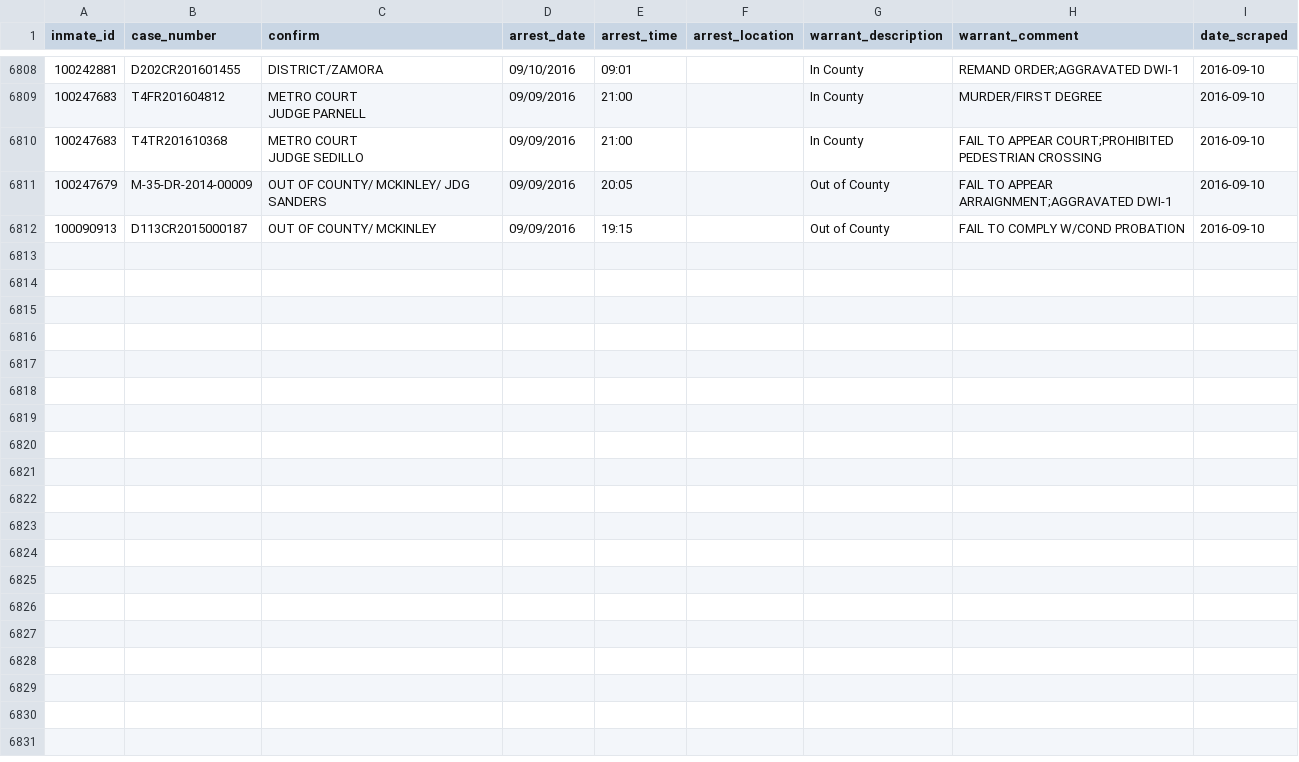
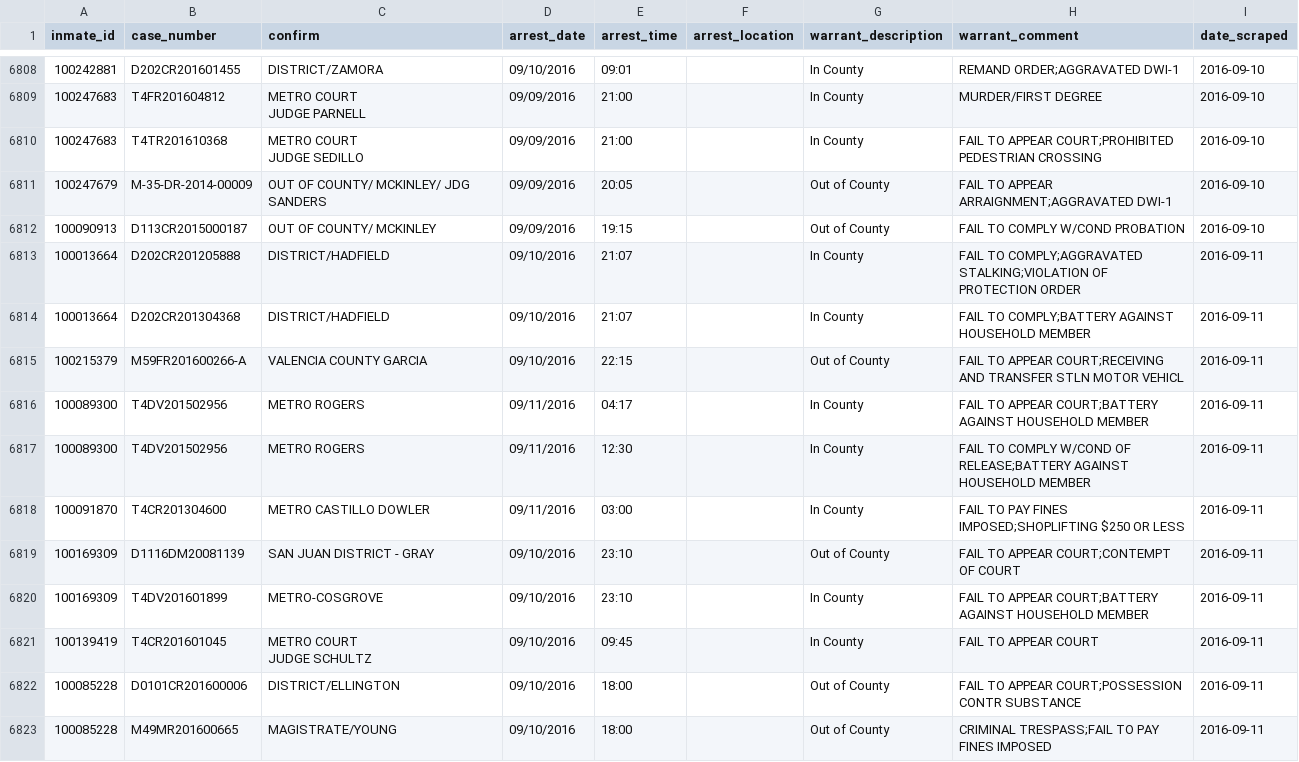
Before and after one commit to sandrafish/justice, a CSV file: data/warrant_details.csv, drawn as a sheet; only a part is shown, gaps mark what is left out; ↵ is a line break in a cell; the diff covers the shown part only; the diff names each change by its address in the sheet, - before the commit and + after, or states it on an @@ line.

```diff
--- a/data/warrant_details.csv
+++ b/data/warrant_details.csv
+row 6813: 100013664 | D202CR201205888 | DISTRICT/HADFIELD | 09/10/2016 | 21:07 |  | In County | FAIL TO COMPLY;AGGRAVATED STALKING;VIOLATION OF PROTECTION ORDER | 2016-09-11
+row 6814: 100013664 | D202CR201304368 | DISTRICT/HADFIELD | 09/10/2016 | 21:07 |  | In County | FAIL TO COMPLY;BATTERY AGAINST HOUSEHOLD MEMBER | 2016-09-11
+row 6815: 100215379 | M59FR201600266-A | VALENCIA COUNTY GARCIA | 09/10/2016 | 22:15 |  | Out of County | FAIL TO APPEAR COURT;RECEIVING AND TRANSFER STLN MOTOR VEHICL | 2016-09-11
+row 6816: 100089300 | T4DV201502956 | METRO ROGERS | 09/11/2016 | 04:17 |  | In County | FAIL TO APPEAR COURT;BATTERY AGAINST HOUSEHOLD MEMBER | 2016-09-11
+row 6817: 100089300 | T4DV201502956 | METRO ROGERS | 09/11/2016 | 12:30 |  | In County | FAIL TO COMPLY W/COND OF RELEASE;BATTERY AGAINST HOUSEHOLD MEMBER | 2016-09-11
+row 6818: 100091870 | T4CR201304600 | METRO CASTILLO DOWLER | 09/11/2016 | 03:00 |  | In County | FAIL TO PAY FINES IMPOSED;SHOPLIFTING $250 OR LESS | 2016-09-11
+row 6819: 100169309 | D1116DM20081139 | SAN JUAN DISTRICT - GRAY | 09/10/2016 | 23:10 |  | Out of County | FAIL TO APPEAR COURT;CONTEMPT OF COURT | 2016-09-11
+row 6820: 100169309 | T4DV201601899 | METRO-COSGROVE | 09/10/2016 | 23:10 |  | In County | FAIL TO APPEAR COURT;BATTERY AGAINST HOUSEHOLD MEMBER | 2016-09-11
+row 6821: 100139419 | T4CR201601045 | METRO COURT ↵ JUDGE SCHULTZ | 09/10/2016 | 09:45 |  | In County | FAIL TO APPEAR COURT | 2016-09-11
+row 6822: 100085228 | D0101CR201600006 | DISTRICT/ELLINGTON | 09/10/2016 | 18:00 |  | Out of County | FAIL TO APPEAR COURT;POSSESSION CONTR SUBSTANCE | 2016-09-11
+row 6823: 100085228 | M49MR201600665 | MAGISTRATE/YOUNG | 09/10/2016 | 18:00 |  | Out of County | CRIMINAL TRESPASS;FAIL TO PAY FINES IMPOSED | 2016-09-11
```
Also changed, not shown: 10 added rows elsewhere in this file, data/arrest_details.csv, data/bail_details.csv, 35 other files.
